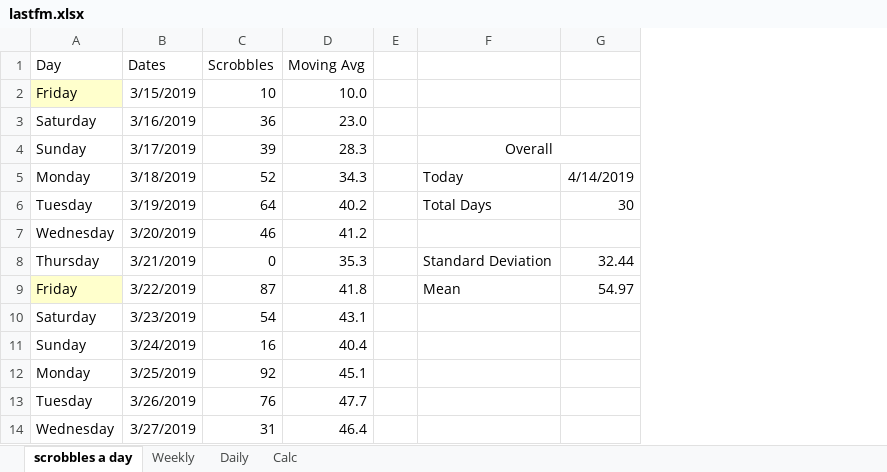
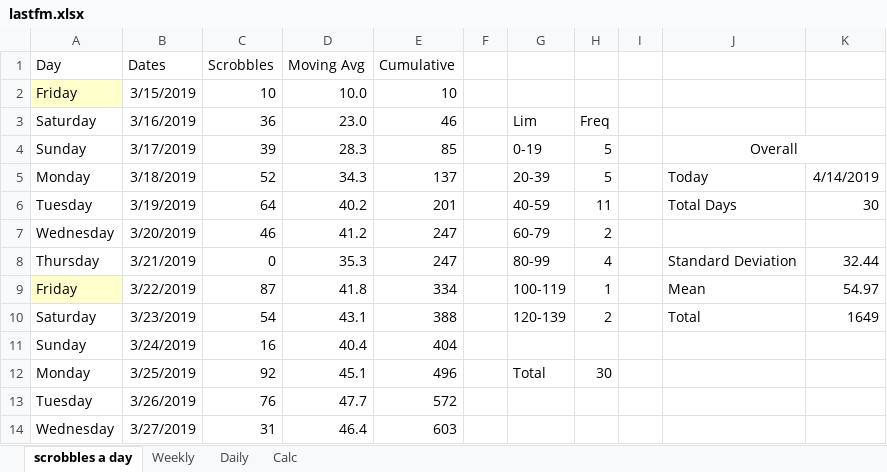
Before and after one commit to wd7512/The-Music-of-Primes, an Excel workbook: lastfm.xlsx, sheet scrobbles a day, drawn as a sheet; only a part is shown; values as stored, in another font and other column widths than the file's, no borders; charts and pictures not drawn; addresses are those after the commit; the diff covers the shown part only; the diff names each change by its address in the sheet, - before the commit and + after, or states it on an @@ line.

```diff
--- a/lastfm.xlsx (sheet scrobbles a day)
+++ b/lastfm.xlsx (sheet scrobbles a day)
+column E (Cumulative), rows 2-14: 10 | 46 | 85 | 137 | 201 | 247 | 247 | 334 | 388 | 404 | 496 | 572 | 603
+column G, rows 3-12: Lim | 0-19 | 20-39 | 40-59 | 60-79 | 80-99 | 100-119 | 120-139 |  | Total
+column H, rows 3-12: Freq | 5 | 5 | 11 | 2 | 4 | 1 | 2 |  | 30
+column I, empty
-J10: (empty)
+J10: Total
-K10: (empty)
+K10: 1649
```
Also changed, not shown: 22 added rows and cell formats elsewhere in this sheet, sheet Calc, formulas that keep their value, charts or pictures.
